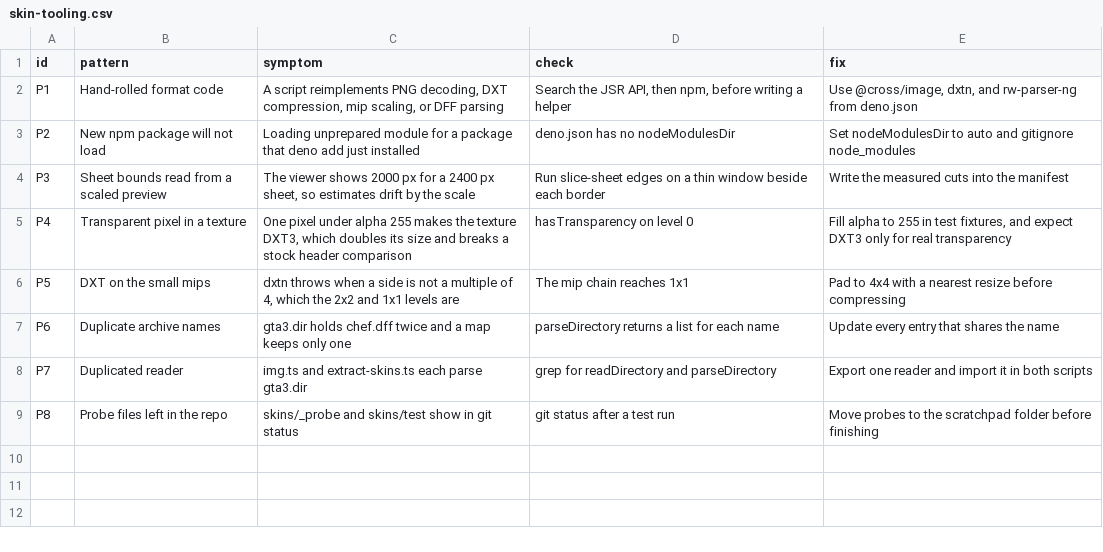
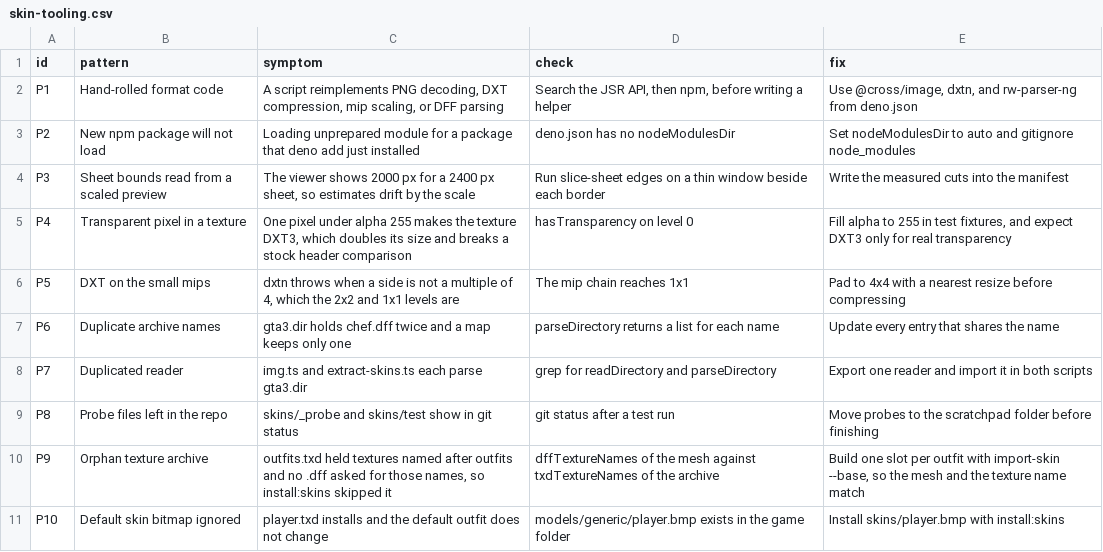
Before and after one commit to chances/eventide-chronicles, a CSV file: .agents/lessons/skin-tooling.csv, drawn as a sheet.

```diff
--- a/.agents/lessons/skin-tooling.csv
+++ b/.agents/lessons/skin-tooling.csv
@@ -9 +9,3 @@ P7,Duplicated reader,"img.ts and extract-skins.ts each parse gta3.dir","grep for
 P8,Probe files left in the repo,"skins/_probe and skins/test show in git status","git status after a test run","Move probes to the scratchpad folder before finishing"
+P9,Orphan texture archive,"outfits.txd held textures named after outfits and no .dff asked for those names, so install:skins skipped it","dffTextureNames of the mesh against txdTextureNames of the archive","Build one slot per outfit with import-skin --base, so the mesh and the texture name match"
+P10,Default skin bitmap ignored,"player.txd installs and the default outfit does not change","models/generic/player.bmp exists in the game folder","Install skins/player.bmp with install:skins"
```
Also changed, not shown: 21 other files.
